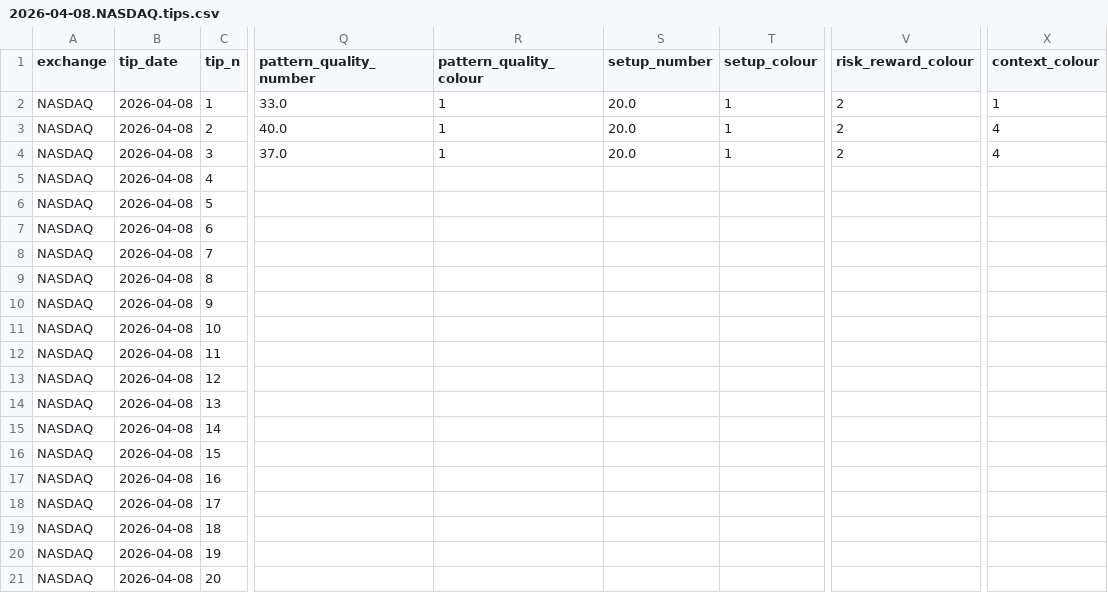
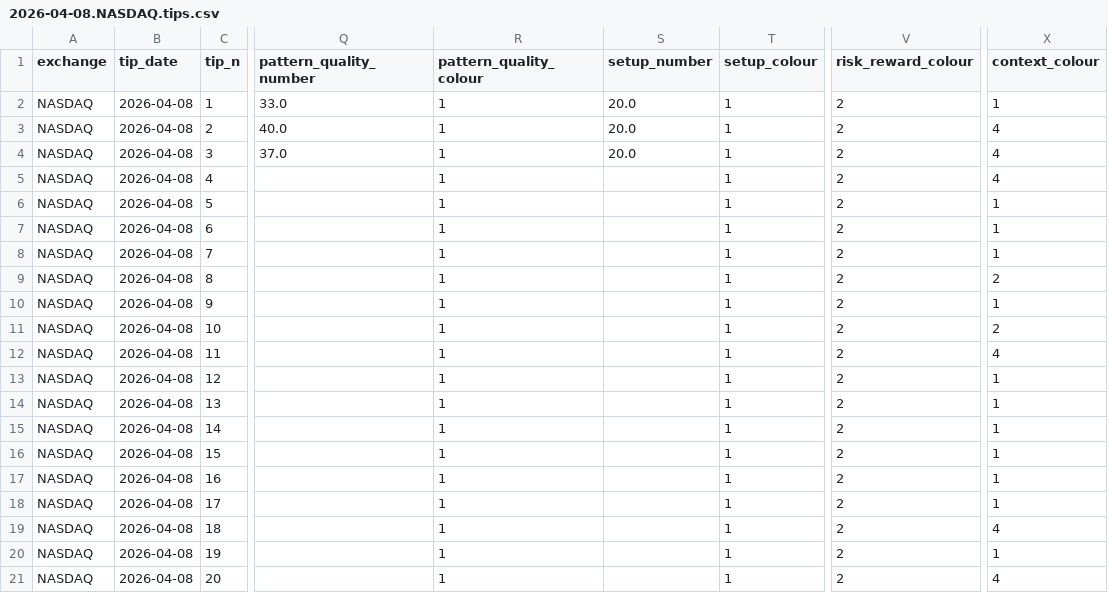
Before and after one commit to stellated/eodhd2, a CSV file: scripts/data/csv/2026-04-08.NASDAQ.tips.csv, drawn as a sheet; only a part is shown, gaps mark what is left out; the diff names each change by its address in the sheet, - before the commit and + after, or states it on an @@ line.

```diff
--- a/scripts/data/csv/2026-04-08.NASDAQ.tips.csv
+++ b/scripts/data/csv/2026-04-08.NASDAQ.tips.csv
-R5:R21 (pattern_quality_colour): (empty)
+R5:R21 (pattern_quality_colour): 1
-T5:T21 (setup_colour): (empty)
+T5:T21 (setup_colour): 1
-V5:V21 (risk_reward_colour): (empty)
+V5:V21 (risk_reward_colour): 2
-X5 (context_colour): (empty)
+X5 (context_colour): 4
-X6:X8 (context_colour): (empty)
+X6:X8 (context_colour): 1
-X9 (context_colour): (empty)
+X9 (context_colour): 2
-X10 (context_colour): (empty)
+X10 (context_colour): 1
-X11 (context_colour): (empty)
+X11 (context_colour): 2
-X12 (context_colour): (empty)
+X12 (context_colour): 4
-X13:X18 (context_colour): (empty)
+X13:X18 (context_colour): 1
-X19 (context_colour): (empty)
+X19 (context_colour): 4
-X20 (context_colour): (empty)
+X20 (context_colour): 1
-X21 (context_colour): (empty)
+X21 (context_colour): 4
```
Also changed, not shown: scripts/data/csv/2026-04-08.NYSE.tips.csv, 1 other file.
